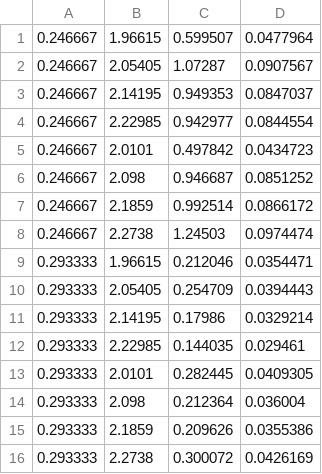
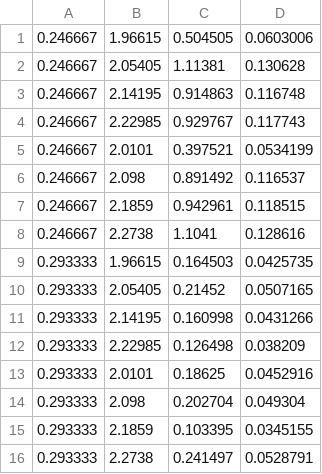
Before and after one commit to ucn-triumf/polarization-foils-bl05-202107, a CSV file: results/B_RdataOFF_q225_90nm_scan_fine_3.csv, drawn as a sheet; only a part is shown; the diff covers the shown part only.

```diff
--- a/results/B_RdataOFF_q225_90nm_scan_fine_3.csv
+++ b/results/B_RdataOFF_q225_90nm_scan_fine_3.csv
@@ -1,16 +1,16 @@
-0.246667,1.96615,0.599507,0.0477964
-0.246667,2.05405,1.07287,0.0907567
-0.246667,2.14195,0.949353,0.0847037
-0.246667,2.22985,0.942977,0.0844554
-0.246667,2.0101,0.497842,0.0434723
-0.246667,2.098,0.946687,0.0851252
-0.246667,2.1859,0.992514,0.0866172
-0.246667,2.2738,1.24503,0.0974474
-0.293333,1.96615,0.212046,0.0354471
-0.293333,2.05405,0.254709,0.0394443
-0.293333,2.14195,0.17986,0.0329214
-0.293333,2.22985,0.144035,0.029461
-0.293333,2.0101,0.282445,0.0409305
-0.293333,2.098,0.212364,0.036004
-0.293333,2.1859,0.209626,0.0355386
-0.293333,2.2738,0.300072,0.0426169
+0.246667,1.96615,0.504505,0.0603006
+0.246667,2.05405,1.11381,0.130628
+0.246667,2.14195,0.914863,0.116748
+0.246667,2.22985,0.929767,0.117743
+0.246667,2.0101,0.397521,0.0534199
+0.246667,2.098,0.891492,0.116537
+0.246667,2.1859,0.942961,0.118515
+0.246667,2.2738,1.1041,0.128616
+0.293333,1.96615,0.164503,0.0425735
+0.293333,2.05405,0.21452,0.0507165
+0.293333,2.14195,0.160998,0.0431266
+0.293333,2.22985,0.126498,0.038209
+0.293333,2.0101,0.18625,0.0452916
+0.293333,2.098,0.202704,0.049304
+0.293333,2.1859,0.103395,0.0345155
+0.293333,2.2738,0.241497,0.0528791
```
Also changed, not shown: 16 edited cells elsewhere in this file, 5 other files.
